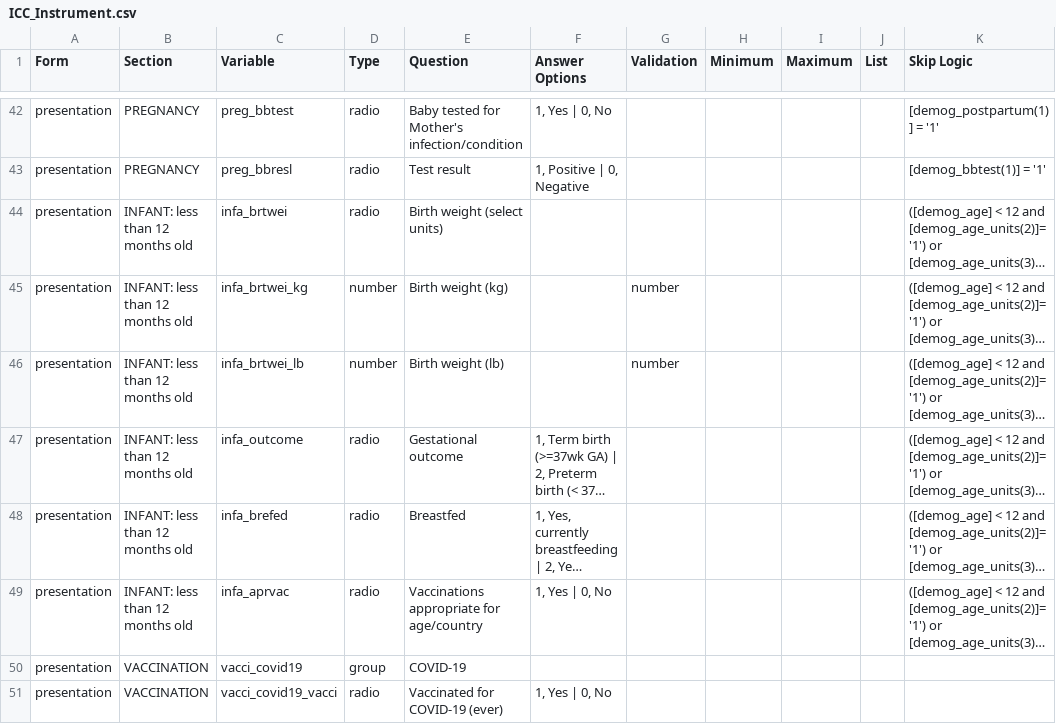
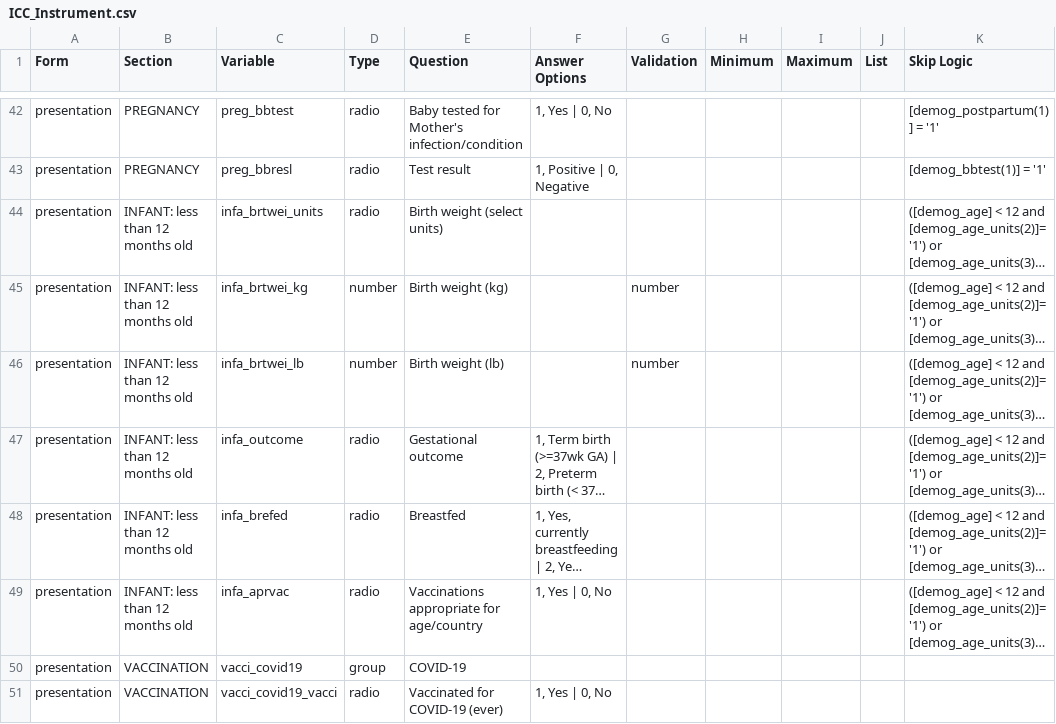
Before and after one commit to EstebanGarciaG/ISARIC_CORE_CRF_test, a CSV file: ICC 1/ICC 1.0.0/ICC_Instrument.csv, drawn as a sheet; only a part is shown, gaps mark what is left out; long unchanged cells end in …; the diff names each change by its address in the sheet, - before the commit and + after, or states it on an @@ line.

Commit message:
Update ICC_Instrument.csv

```diff
--- a/ICC 1/ICC 1.0.0/ICC_Instrument.csv
+++ b/ICC 1/ICC 1.0.0/ICC_Instrument.csv
-C44 (Variable): infa_brtwei
+C44 (Variable): infa_brtwei_units
```
